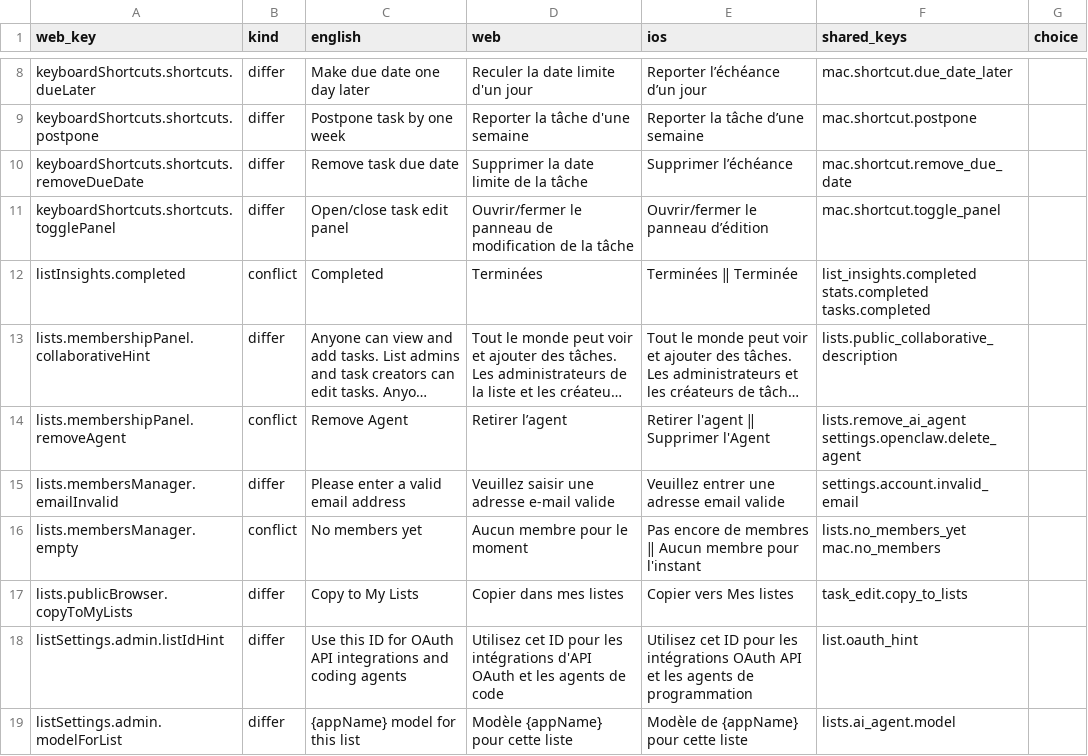
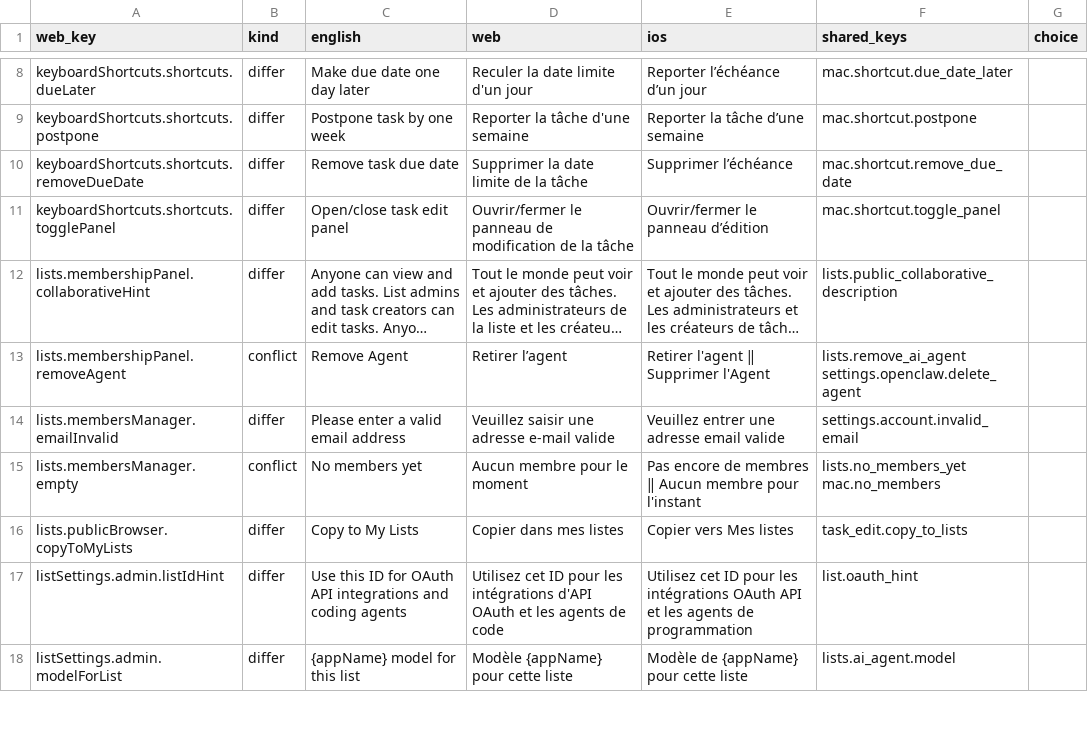
Before and after one commit to Graceful-Tools/astrid-web, a CSV file: lib/i18n/core-strings/review/fr.csv, drawn as a sheet; only a part is shown, gaps mark what is left out; long unchanged cells end in …; the diff names each change by its address in the sheet, - before the commit and + after, or states it on an @@ line.

```diff
--- a/lib/i18n/core-strings/review/fr.csv
+++ b/lib/i18n/core-strings/review/fr.csv
-row 12: listInsights.completed | conflict | Completed | Terminées | Terminées ‖ Terminée | list_insights.completed stats.completed tasks.completed
```
Also changed, not shown: lib/i18n/core-strings/review/es.csv, lib/i18n/core-strings/review/it.csv, 48 other files.
